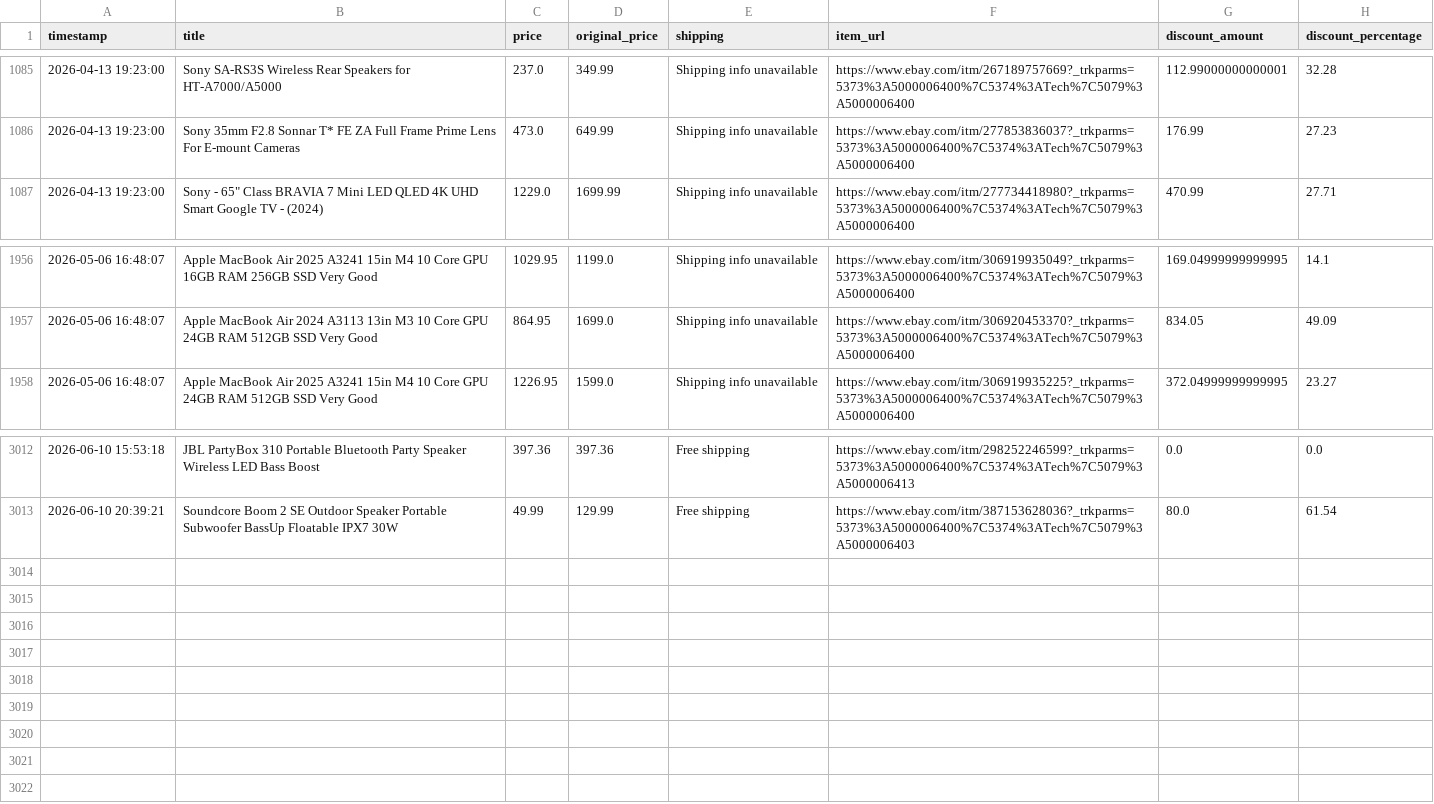
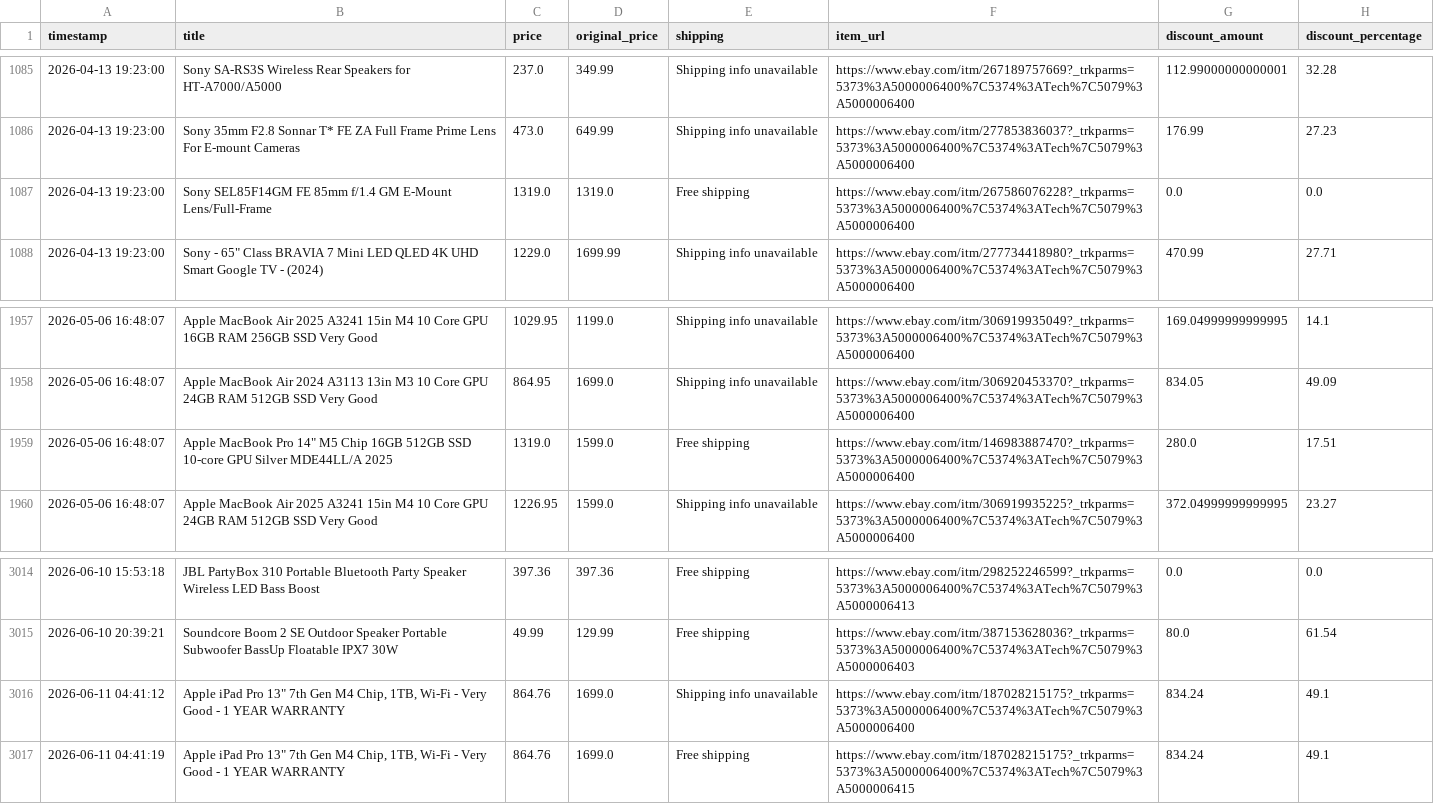
Before and after one commit to rawanb8/ebay_scraper, a CSV file: cleaned_ebay_deals.csv, drawn as a sheet; only a part is shown, gaps mark what is left out.

```diff
--- a/cleaned_ebay_deals.csv
+++ b/cleaned_ebay_deals.csv
@@ -1086,2 +1086,3 @@ timestamp,title,price,original_price,shipping,item_url,discount_amount,discount_
 2026-04-13 19:23:00,Sony 35mm F2.8 Sonnar T* FE ZA Full Frame Prime Lens For E-mount Cameras,473.0,649.99,Shipping info unavailable,https://www.ebay.com/itm/277853836037?_trkparms=5373%3A5000006400%7C5374%3ATech%7C5079%3A5000006400,176.99,27.23
+2026-04-13 19:23:00,Sony  SEL85F14GM FE 85mm f/1.4 GM E-Mount Lens/Full-Frame,1319.0,1319.0,Free shipping,https://www.ebay.com/itm/267586076228?_trkparms=5373%3A5000006400%7C5374%3ATech%7C5079%3A5000006400,0.0,0.0
 2026-04-13 19:23:00,"Sony - 65"" Class BRAVIA 7 Mini LED QLED 4K UHD Smart Google TV - (2024)",1229.0,1699.99,Shipping info unavailable,https://www.ebay.com/itm/277734418980?_trkparms=5373%3A5000006400%7C5374%3ATech%7C5079%3A5000006400,470.99,27.71
@@ -1957,2 +1958,3 @@ timestamp,title,price,original_price,shipping,item_url,discount_amount,discount_
 2026-05-06 16:48:07,Apple MacBook Air 2024 A3113 13in M3 10 Core GPU 24GB RAM 512GB SSD Very Good,864.95,1699.0,Shipping info unavailable,https://www.ebay.com/itm/306920453370?_trkparms=5373%3A5000006400%7C5374%3ATech%7C5079%3A5000006400,834.05,49.09
+2026-05-06 16:48:07,"Apple MacBook Pro 14"" M5 Chip 16GB 512GB SSD 10-core GPU Silver MDE44LL/A 2025",1319.0,1599.0,Free shipping,https://www.ebay.com/itm/146983887470?_trkparms=5373%3A5000006400%7C5374%3ATech%7C5079%3A5000006400,280.0,17.51
 2026-05-06 16:48:07,Apple MacBook Air 2025 A3241 15in M4 10 Core GPU 24GB RAM 512GB SSD Very Good,1226.95,1599.0,Shipping info unavailable,https://www.ebay.com/itm/306919935225?_trkparms=5373%3A5000006400%7C5374%3ATech%7C5079%3A5000006400,372.04999999999995,23.27
@@ -3013 +3015,3 @@ timestamp,title,price,original_price,shipping,item_url,discount_amount,discount_
 2026-06-10 20:39:21,Soundcore Boom 2 SE Outdoor Speaker Portable Subwoofer BassUp Floatable IPX7 30W,49.99,129.99,Free shipping,https://www.ebay.com/itm/387153628036?_trkparms=5373%3A5000006400%7C5374%3ATech%7C5079%3A5000006403,80.0,61.54
+2026-06-11 04:41:12,"Apple iPad Pro 13"" 7th Gen M4 Chip, 1TB, Wi-Fi - Very Good - 1 YEAR WARRANTY",864.76,1699.0,Shipping info unavailable,https://www.ebay.com/itm/187028215175?_trkparms=5373%3A5000006400%7C5374%3ATech%7C5079%3A5000006400,834.24,49.1
+2026-06-11 04:41:19,"Apple iPad Pro 13"" 7th Gen M4 Chip, 1TB, Wi-Fi - Very Good - 1 YEAR WARRANTY",864.76,1699.0,Free shipping,https://www.ebay.com/itm/187028215175?_trkparms=5373%3A5000006400%7C5374%3ATech%7C5079%3A5000006415,834.24,49.1
```
Also changed, not shown: 1 other file.
